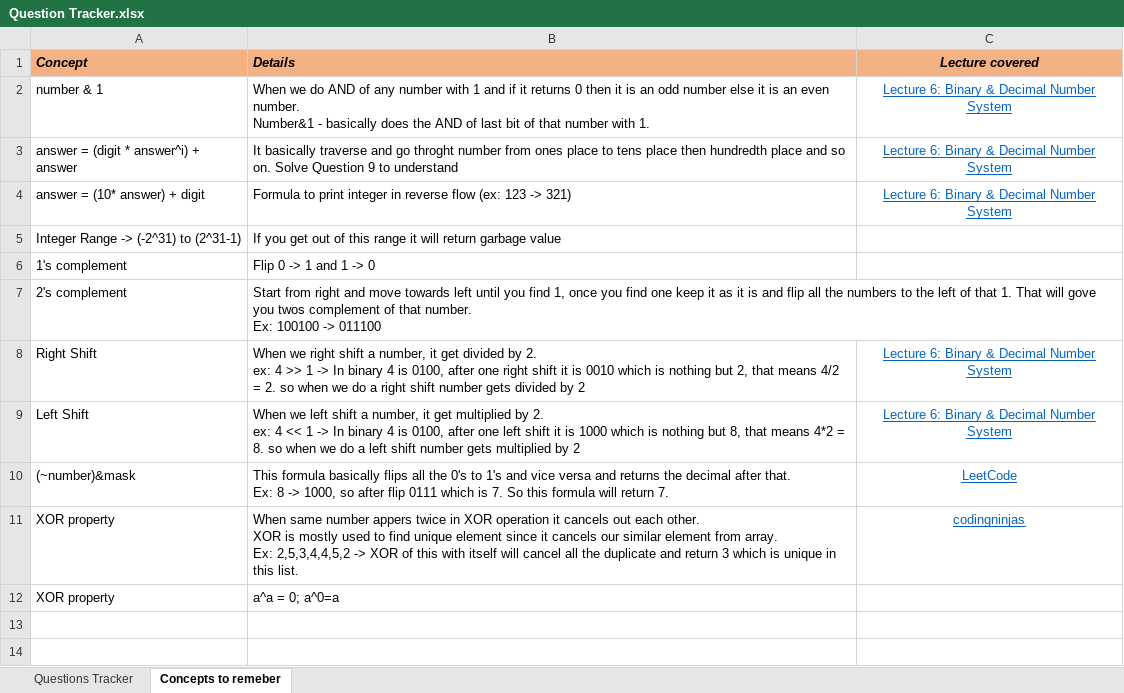
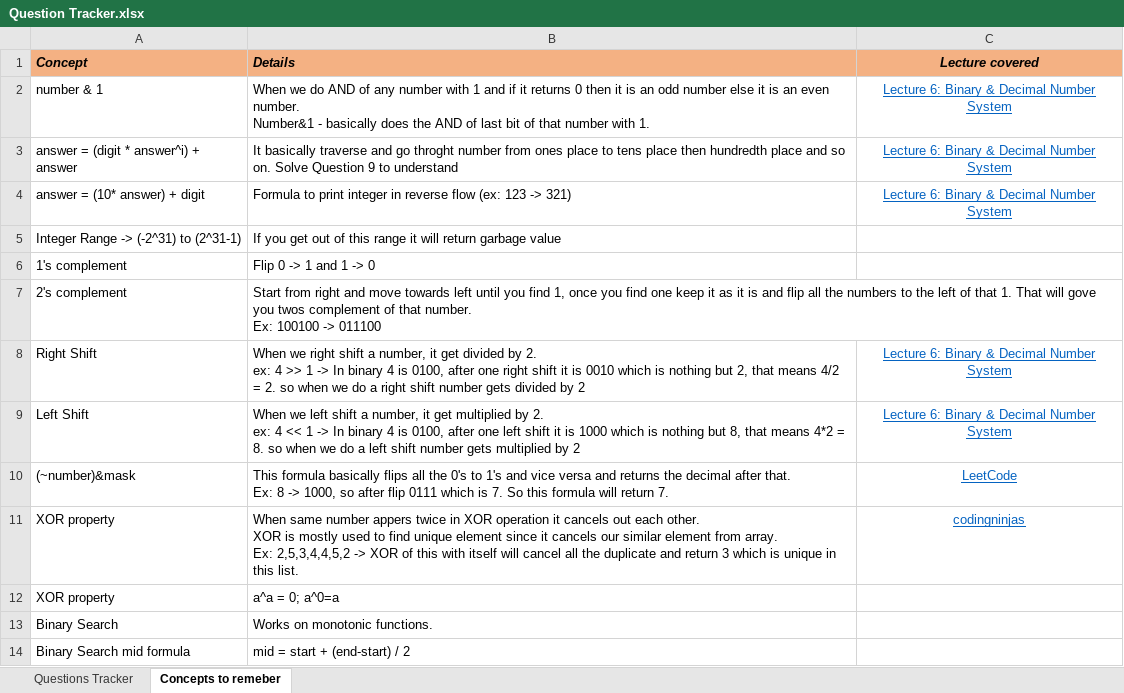
Before and after one commit to Vaibhav2998/competitive-programming, an Excel workbook: All Questions/Question Tracker.xlsx, sheet Concepts to remeber, drawn as a sheet; values as stored, in another font and other column widths than the file's, no borders; the diff names each change by its address in the sheet, - before the commit and + after, or states it on an @@ line.

```diff
--- a/All Questions/Question Tracker.xlsx (sheet Concepts to remeber)
+++ b/All Questions/Question Tracker.xlsx (sheet Concepts to remeber)
+row 13: Binary Search | Works on monotonic functions.
+row 14: Binary Search mid formula | mid = start + (end-start) / 2
```
Also changed, not shown: sheet Questions Tracker, 32 other files.
